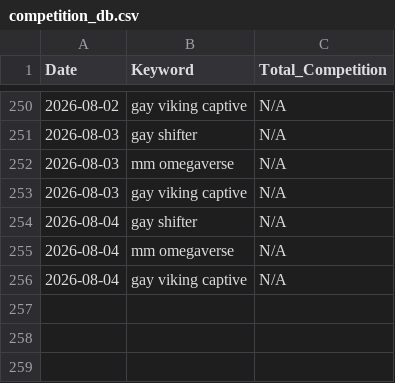
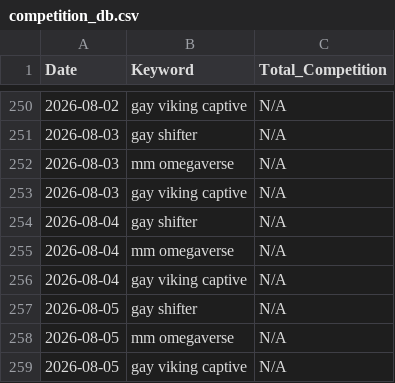
Before and after one commit to Detectiveyee/kdp-backend-data, a CSV file: competition_db.csv, drawn as a sheet; only a part is shown, gaps mark what is left out.

Commit message:
Daily Market Data Update: Wed Aug  5 10:33:28 UTC 2026

```diff
--- a/competition_db.csv
+++ b/competition_db.csv
@@ -256 +256,4 @@ Date,Keyword,Total_Competition
 2026-08-04,gay viking captive,N/A
+2026-08-05,gay shifter,N/A
+2026-08-05,mm omegaverse,N/A
+2026-08-05,gay viking captive,N/A
```
Also changed, not shown: bsr_history_db.csv.
